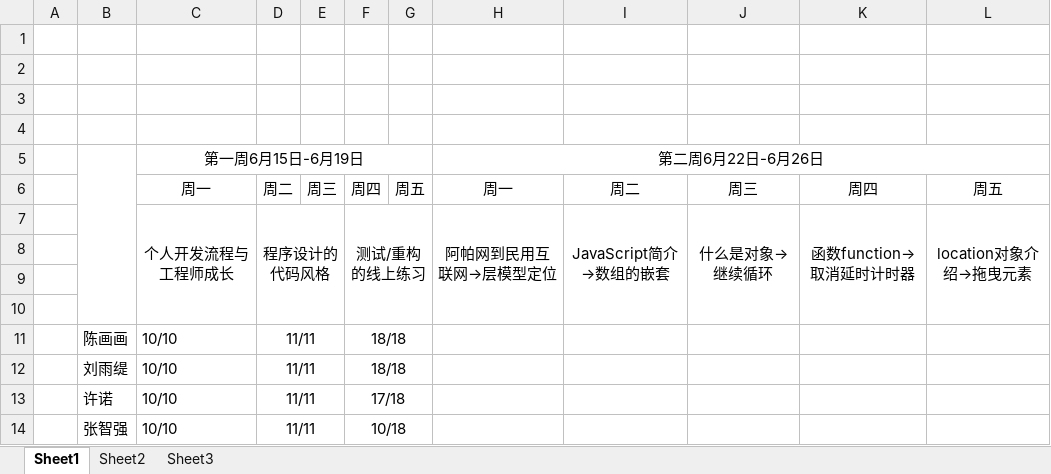
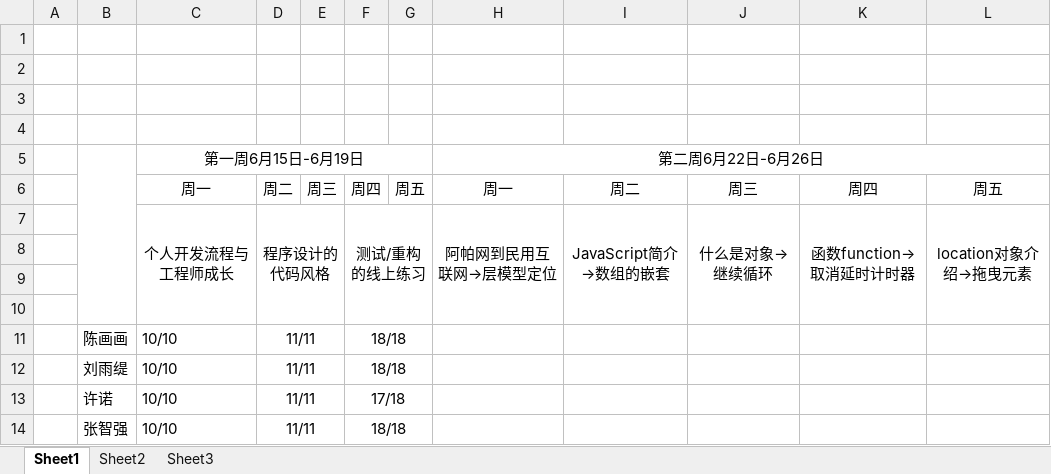
Before and after one commit to xlxb/jisuanke, an Excel workbook: 学习进度/进度统计总表.xlsx, sheet Sheet1, drawn as a sheet; values as stored, in another font and other column widths than the file's, no borders; the diff names each change by its address in the sheet, - before the commit and + after, or states it on an @@ line.

```diff
--- a/学习进度/进度统计总表.xlsx (sheet Sheet1)
+++ b/学习进度/进度统计总表.xlsx (sheet Sheet1)
-F14: 10/18
+F14: 18/18
```
Also changed, not shown: 2 other files.
